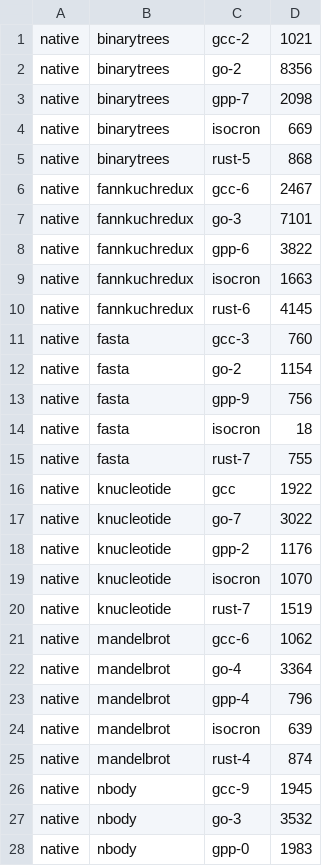
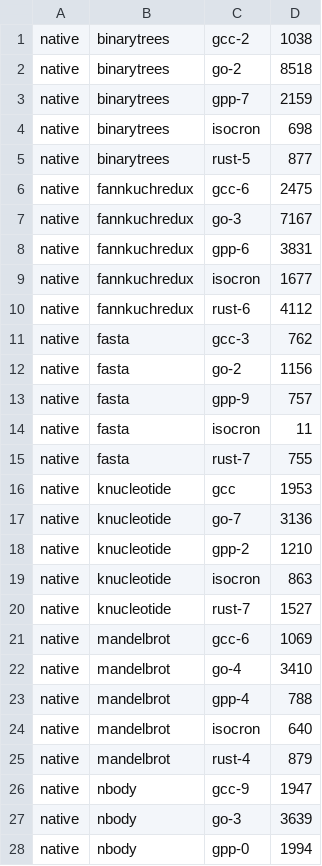
Before and after one commit to jbillard/isocron, a TSV file: results/benchmarks_game.tsv, drawn as a sheet; only a part is shown; the diff covers the shown part only.

Commit message:
The Benchmarks Game measured again at d49c22a (D307)

```diff
--- a/results/benchmarks_game.tsv
+++ b/results/benchmarks_game.tsv
@@ -1,28 +1,28 @@
-native	binarytrees	gcc-2	1021
-native	binarytrees	go-2	8356
-native	binarytrees	gpp-7	2098
-native	binarytrees	isocron	669
-native	binarytrees	rust-5	868
-native	fannkuchredux	gcc-6	2467
-native	fannkuchredux	go-3	7101
-native	fannkuchredux	gpp-6	3822
-native	fannkuchredux	isocron	1663
-native	fannkuchredux	rust-6	4145
-native	fasta	gcc-3	760
-native	fasta	go-2	1154
-native	fasta	gpp-9	756
-native	fasta	isocron	18
+native	binarytrees	gcc-2	1038
+native	binarytrees	go-2	8518
+native	binarytrees	gpp-7	2159
+native	binarytrees	isocron	698
+native	binarytrees	rust-5	877
+native	fannkuchredux	gcc-6	2475
+native	fannkuchredux	go-3	7167
+native	fannkuchredux	gpp-6	3831
+native	fannkuchredux	isocron	1677
+native	fannkuchredux	rust-6	4112
+native	fasta	gcc-3	762
+native	fasta	go-2	1156
+native	fasta	gpp-9	757
+native	fasta	isocron	11
 native	fasta	rust-7	755
-native	knucleotide	gcc	1922
-native	knucleotide	go-7	3022
-native	knucleotide	gpp-2	1176
-native	knucleotide	isocron	1070
-native	knucleotide	rust-7	1519
-native	mandelbrot	gcc-6	1062
-native	mandelbrot	go-4	3364
-native	mandelbrot	gpp-4	796
-native	mandelbrot	isocron	639
-native	mandelbrot	rust-4	874
-native	nbody	gcc-9	1945
-native	nbody	go-3	3532
-native	nbody	gpp-0	1983
+native	knucleotide	gcc	1953
+native	knucleotide	go-7	3136
+native	knucleotide	gpp-2	1210
+native	knucleotide	isocron	863
+native	knucleotide	rust-7	1527
+native	mandelbrot	gcc-6	1069
+native	mandelbrot	go-4	3410
+native	mandelbrot	gpp-4	788
+native	mandelbrot	isocron	640
+native	mandelbrot	rust-4	879
+native	nbody	gcc-9	1947
+native	nbody	go-3	3639
+native	nbody	gpp-0	1994
```
Also changed, not shown: 20 edited cells elsewhere in this file, 6 other files.
